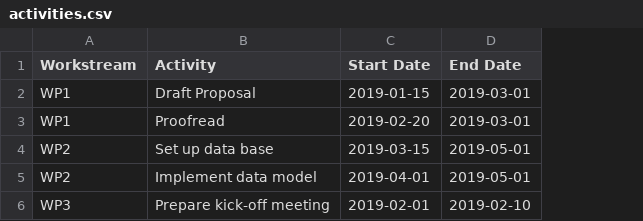
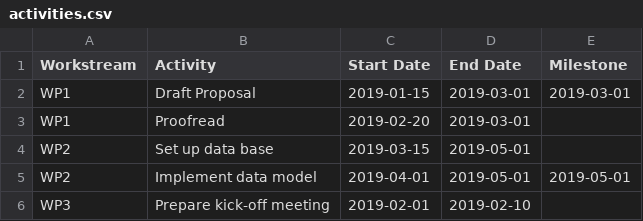
Before and after one commit to Japhiolite/Rantt, a CSV file: activities.csv, drawn as a sheet; the diff names each change by its address in the sheet, - before the commit and + after, or states it on an @@ line.

Commit message:
fix bug when missing milestone or deliverable

```diff
--- a/activities.csv
+++ b/activities.csv
+column E (Milestone), rows 2-5: 2019-03-01 |  |  | 2019-05-01
```
Also changed, not shown: 5 other files.
